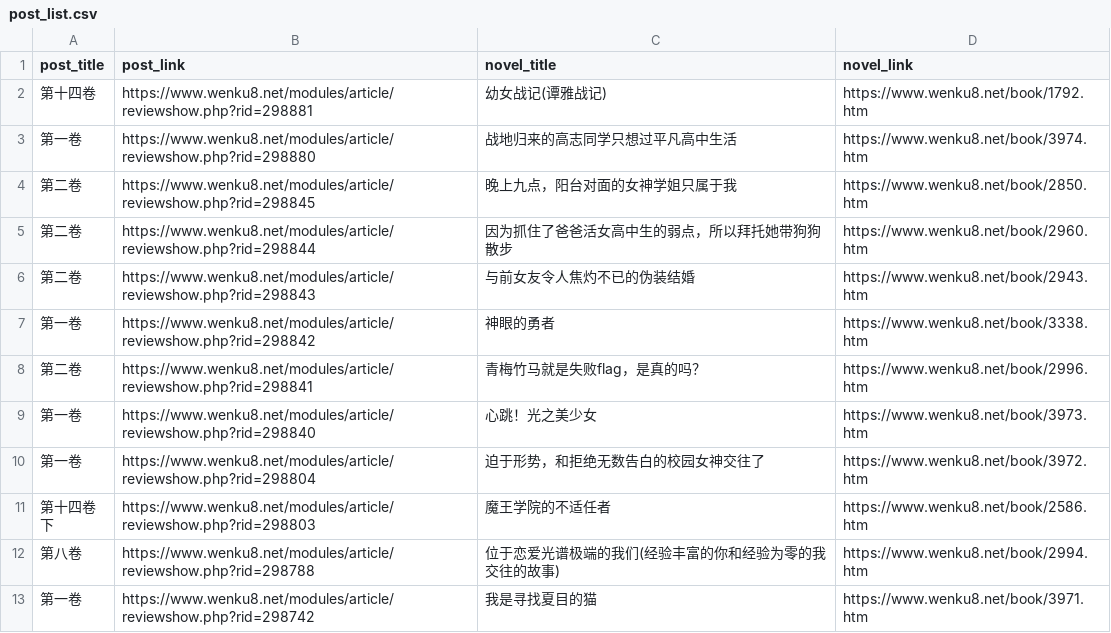
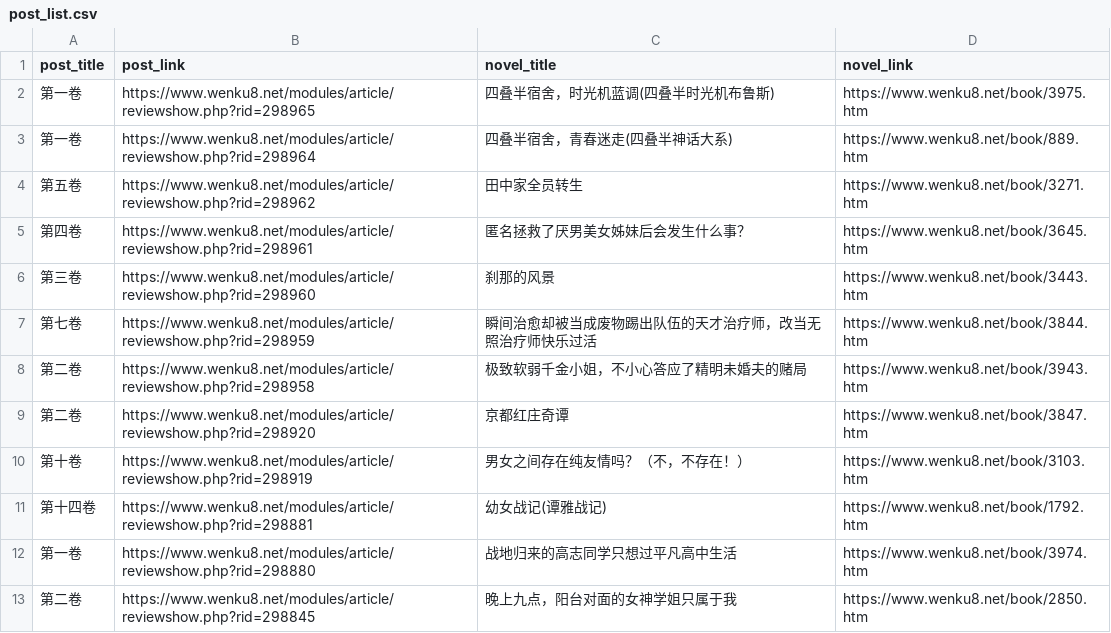
Before and after one commit to mojimoon/wenku8, a CSV file: out/post_list.csv, drawn as a sheet; only a part is shown; the shorter side is filled out with more unchanged rows; the diff names each change by its address in the sheet, - before the commit and + after, or states it on an @@ line.

```diff
--- a/out/post_list.csv
+++ b/out/post_list.csv
+row 2: 第一卷 | https://www.wenku8.net/modules/article/reviewshow.php?rid=298965 | 四叠半宿舍，时光机蓝调(四叠半时光机布鲁斯) | https://www.wenku8.net/book/3975.htm
+row 3: 第一卷 | https://www.wenku8.net/modules/article/reviewshow.php?rid=298964 | 四叠半宿舍，青春迷走(四叠半神话大系) | https://www.wenku8.net/book/889.htm
+row 4: 第五卷 | https://www.wenku8.net/modules/article/reviewshow.php?rid=298962 | 田中家全员转生 | https://www.wenku8.net/book/3271.htm
+row 5: 第四卷 | https://www.wenku8.net/modules/article/reviewshow.php?rid=298961 | 匿名拯救了厌男美女姊妹后会发生什么事？ | https://www.wenku8.net/book/3645.htm
+row 6: 第三卷 | https://www.wenku8.net/modules/article/reviewshow.php?rid=298960 | 刹那的风景 | https://www.wenku8.net/book/3443.htm
+row 7: 第七卷 | https://www.wenku8.net/modules/article/reviewshow.php?rid=298959 | 瞬间治愈却被当成废物踢出队伍的天才治疗师，改当无照治疗师快乐过活 | https://www.wenku8.net/book/3844.htm
+row 8: 第二卷 | https://www.wenku8.net/modules/article/reviewshow.php?rid=298958 | 极致软弱千金小姐，不小心答应了精明未婚夫的赌局 | https://www.wenku8.net/book/3943.htm
+row 9: 第二卷 | https://www.wenku8.net/modules/article/reviewshow.php?rid=298920 | 京都红庄奇谭 | https://www.wenku8.net/book/3847.htm
+row 10: 第十卷 | https://www.wenku8.net/modules/article/reviewshow.php?rid=298919 | 男女之间存在纯友情吗？（不，不存在！） | https://www.wenku8.net/book/3103.htm
```
Also changed, not shown: out/merged.csv, 3 other files.
